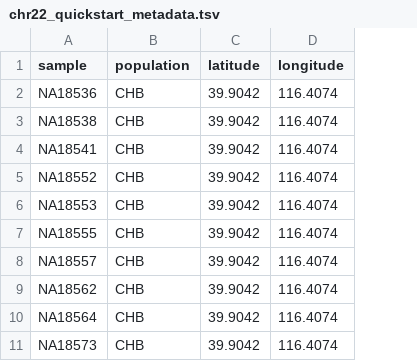
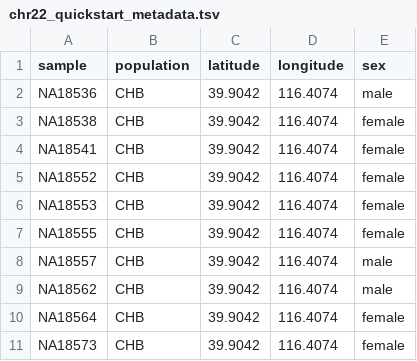
Before and after one commit to duceppemo/popgenVCF, a TSV file: inst/extdata/quickstart/chr22_quickstart_metadata.tsv, drawn as a sheet; only a part is shown; the diff names each change by its address in the sheet, - before the commit and + after, or states it on an @@ line.

```diff
--- a/inst/extdata/quickstart/chr22_quickstart_metadata.tsv
+++ b/inst/extdata/quickstart/chr22_quickstart_metadata.tsv
+column E (sex), rows 2-11: male | female | female | female | female | female | male | male | female | female
```
Also changed, not shown: 7 other files.
